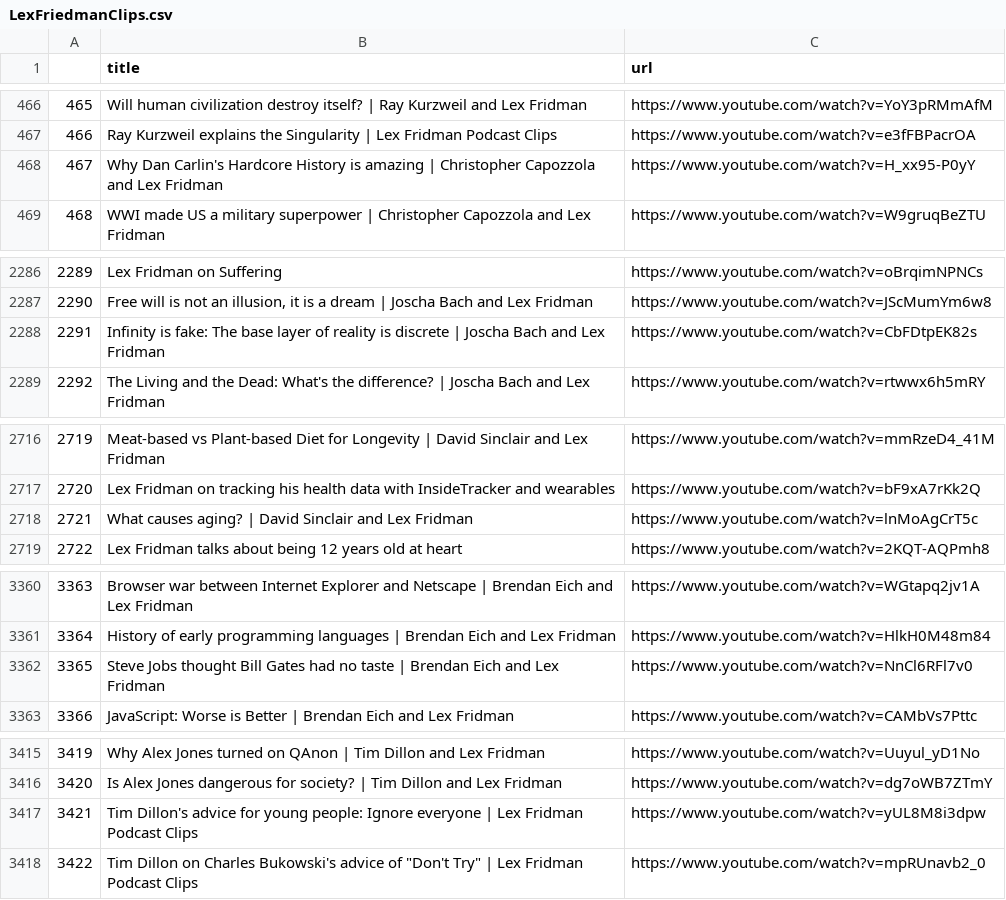
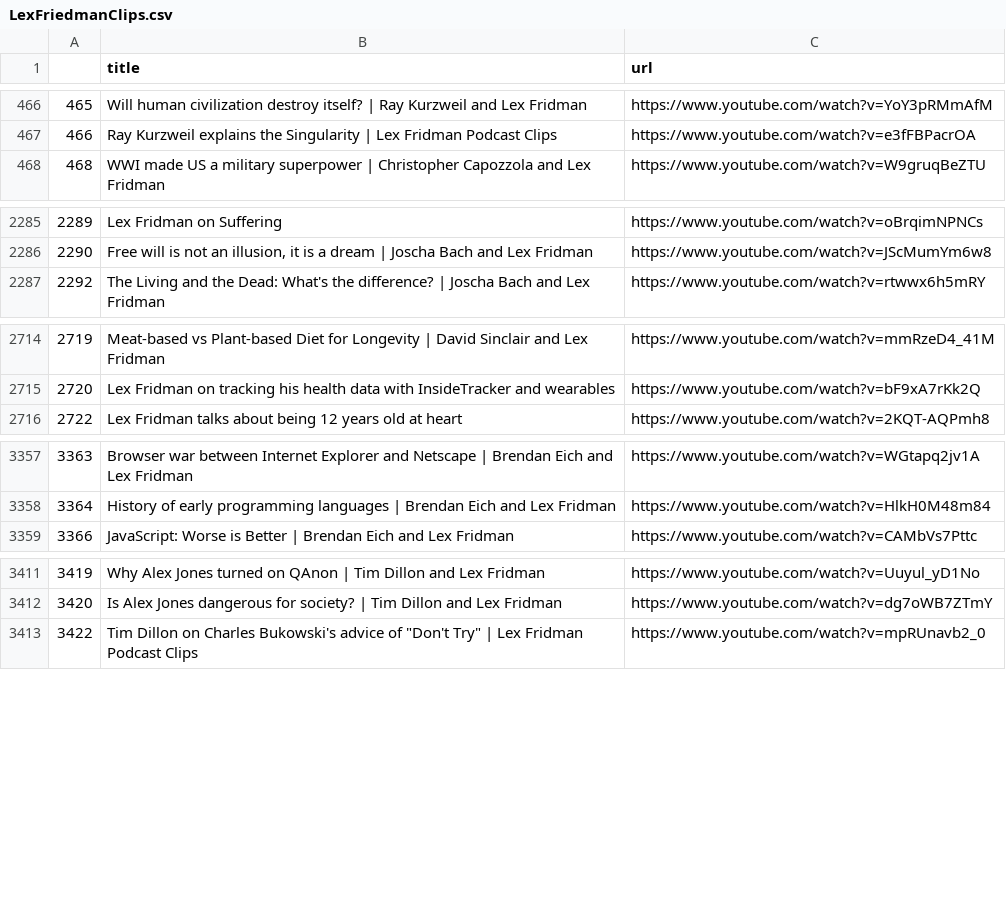
Before and after one commit to e96031413/Python-Scripts, a CSV file: LexFriedmanClips.csv, drawn as a sheet; only a part is shown, gaps mark what is left out; the diff names each change by its address in the sheet, - before the commit and + after, or states it on an @@ line.

Commit message:
Update LexFriedmanClips.csv

```diff
--- a/LexFriedmanClips.csv
+++ b/LexFriedmanClips.csv
-row 468: 467 | Why Dan Carlin's Hardcore History is amazing | Christopher Capozzola and Lex Fridman | https://www.youtube.com/watch?v=H_xx95-P0yY
-row 2288: 2291 | Infinity is fake: The base layer of reality is discrete | Joscha Bach and Lex Fridman | https://www.youtube.com/watch?v=CbFDtpEK82s
-row 2718: 2721 | What causes aging? | David Sinclair and Lex Fridman | https://www.youtube.com/watch?v=lnMoAgCrT5c
-row 3362: 3365 | Steve Jobs thought Bill Gates had no taste | Brendan Eich and Lex Fridman | https://www.youtube.com/watch?v=NnCl6RFl7v0
-row 3417: 3421 | Tim Dillon's advice for young people: Ignore everyone | Lex Fridman Podcast Clips | https://www.youtube.com/watch?v=yUL8M8i3dpw
```
